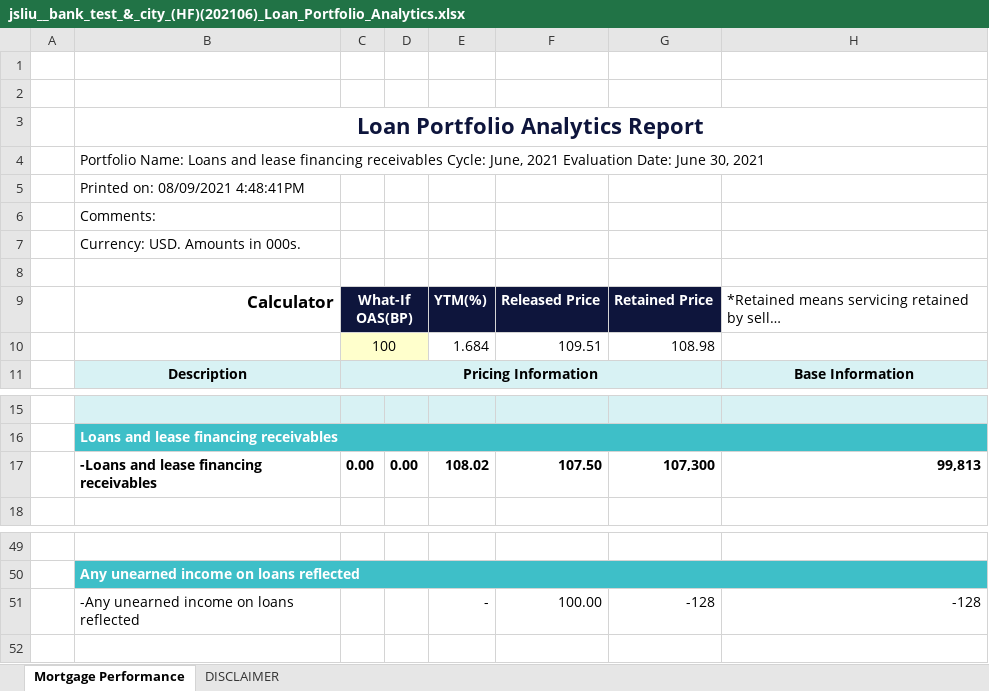
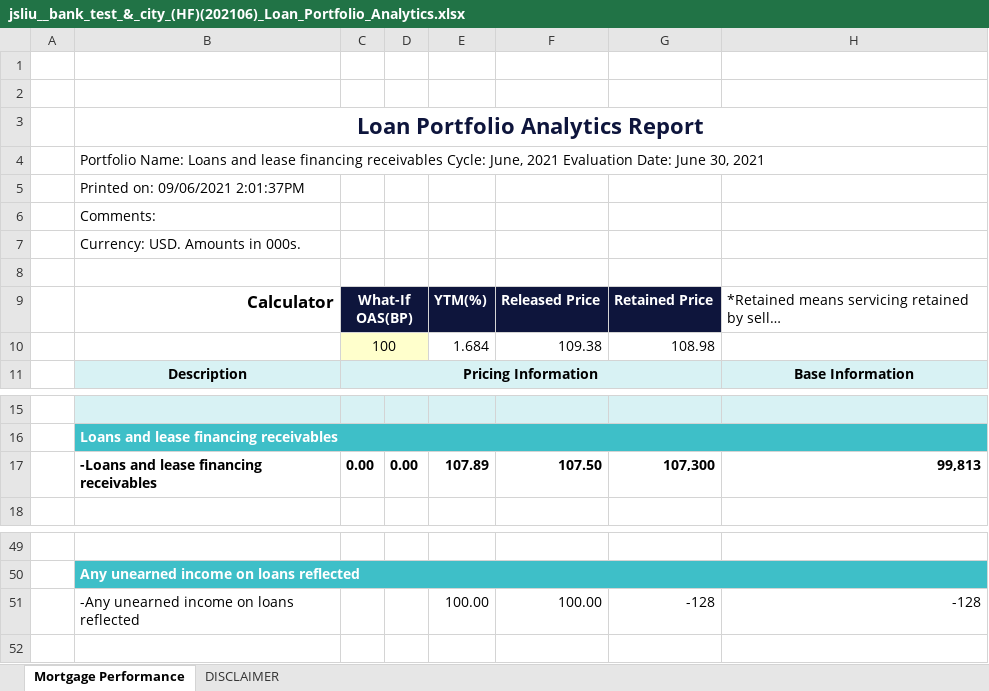
Before and after one commit to jasenliu/AutoTHCN, an Excel workbook: lib/report/benchmark_report/web14/exl/202106/jsliu__bank_test_&_city_(HF)(202106)_Loan_Portfolio_Analytics.xlsx, sheet Mortgage Performance, drawn as a sheet; only a part is shown, gaps mark what is left out; long unchanged cells end in …; values as stored, in another font and other column widths than the file's, no borders; charts and pictures not drawn; the diff names each change by its address in the sheet, - before the commit and + after, or states it on an @@ line.

```diff
--- a/lib/report/benchmark_report/web14/exl/202106/jsliu__bank_test_&_city_(HF)(202106)_Loan_Portfolio_Analytics.xlsx (sheet Mortgage Performance)
+++ b/lib/report/benchmark_report/web14/exl/202106/jsliu__bank_test_&_city_(HF)(202106)_Loan_Portfolio_Analytics.xlsx (sheet Mortgage Performance)
-B5: Printed on: 08/09/2021 4:48:41PM
+B5: Printed on: 09/06/2021 2:01:37PM
-F10: 109.51
+F10: 109.38
-E17: 108.02
+E17: 107.89
-E51: -
+E51: 100.00
```
Also changed, not shown: charts or pictures, lib/report/benchmark_report/web14/exl/202106/jsliu__bank_test_&_city_(HF)(202106)_Management_Executive_Summary.xlsx.
